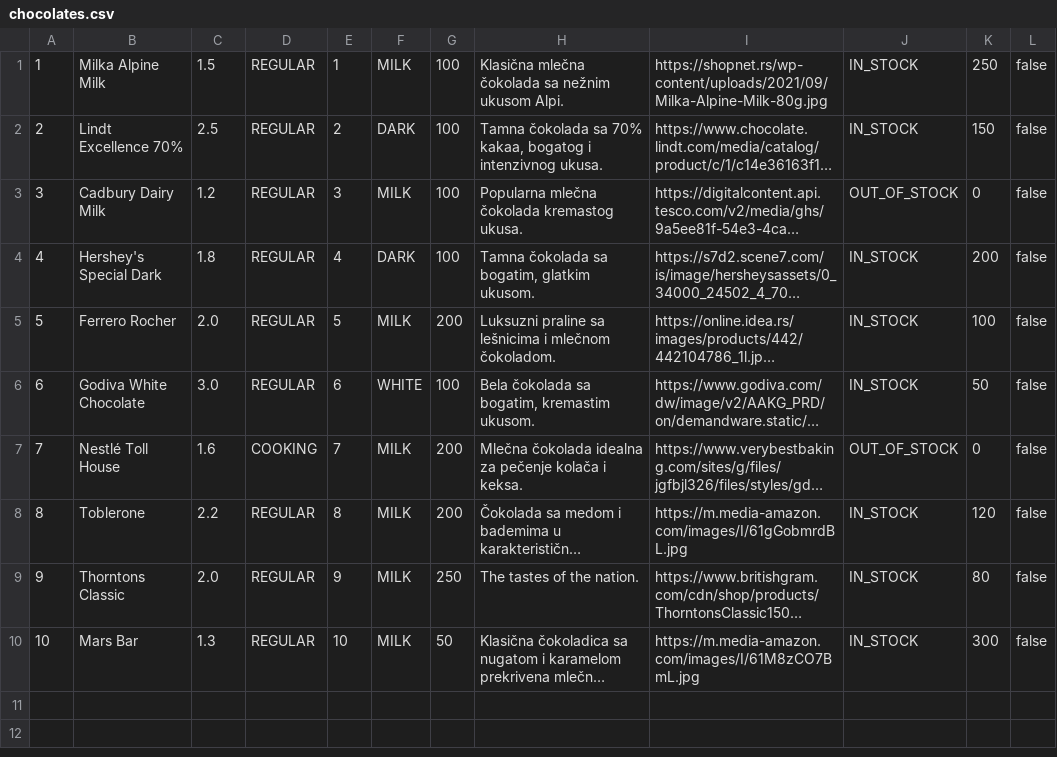
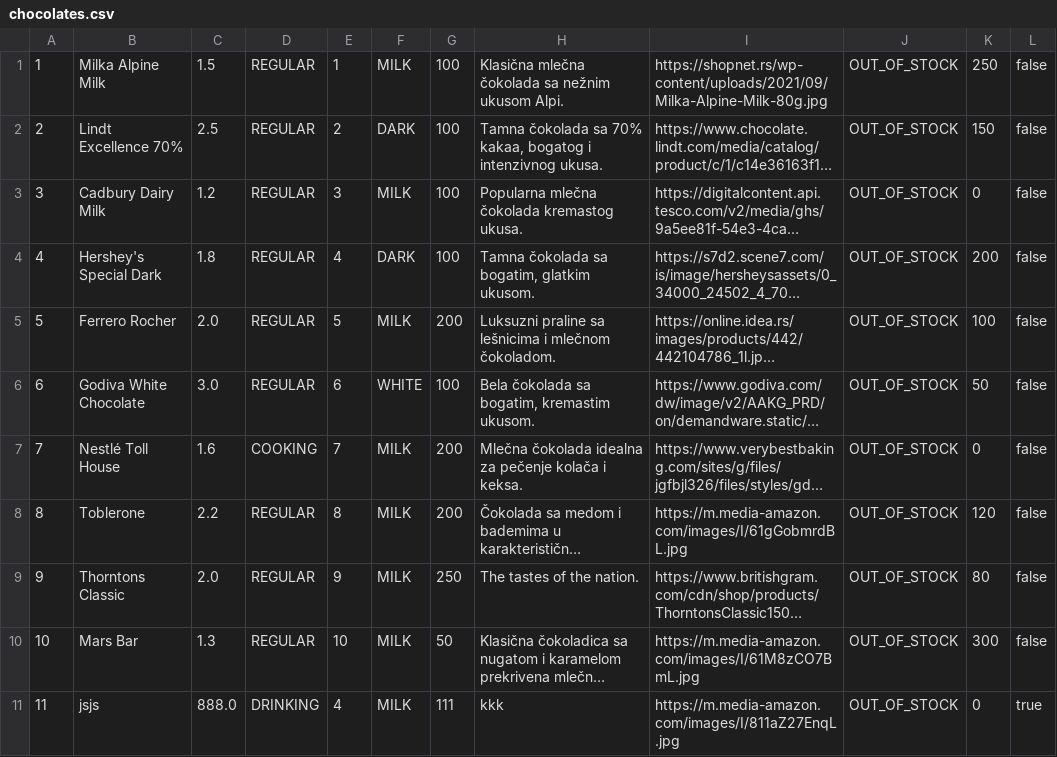
Before and after one commit to ana-edelinski/cocoa-connect, a CSV file: apache-tomcat-9.0.86/webapps/backend/chocolates.csv, drawn as a sheet; long unchanged cells end in …; the diff names each change by its address in the sheet, - before the commit and + after, or states it on an @@ line.

```diff
--- a/apache-tomcat-9.0.86/webapps/backend/chocolates.csv
+++ b/apache-tomcat-9.0.86/webapps/backend/chocolates.csv
-J1:J2: IN_STOCK
+J1:J2: OUT_OF_STOCK
-J4:J6: IN_STOCK
+J4:J6: OUT_OF_STOCK
-J8:J10: IN_STOCK
+J8:J10: OUT_OF_STOCK
+row 11: 11 | jsjs | 888.0 | DRINKING | 4 | MILK | 111 | kkk | https://m.media-amazon.com/images/I/811aZ27EnqL.jpg | OUT_OF_STOCK | 0 | true
```
Also changed, not shown: apache-tomcat-9.0.86/webapps/backend/factories.csv, backend/src/main/webapp/factories.csv, 5 other files.
